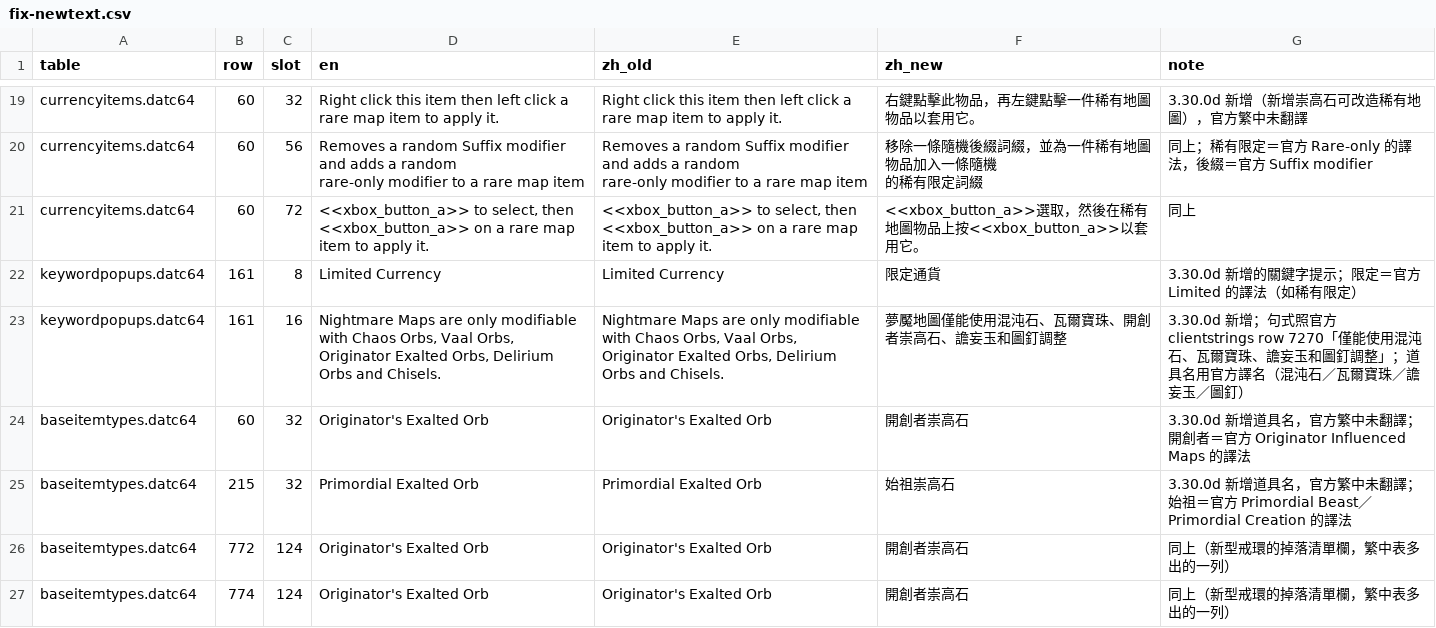
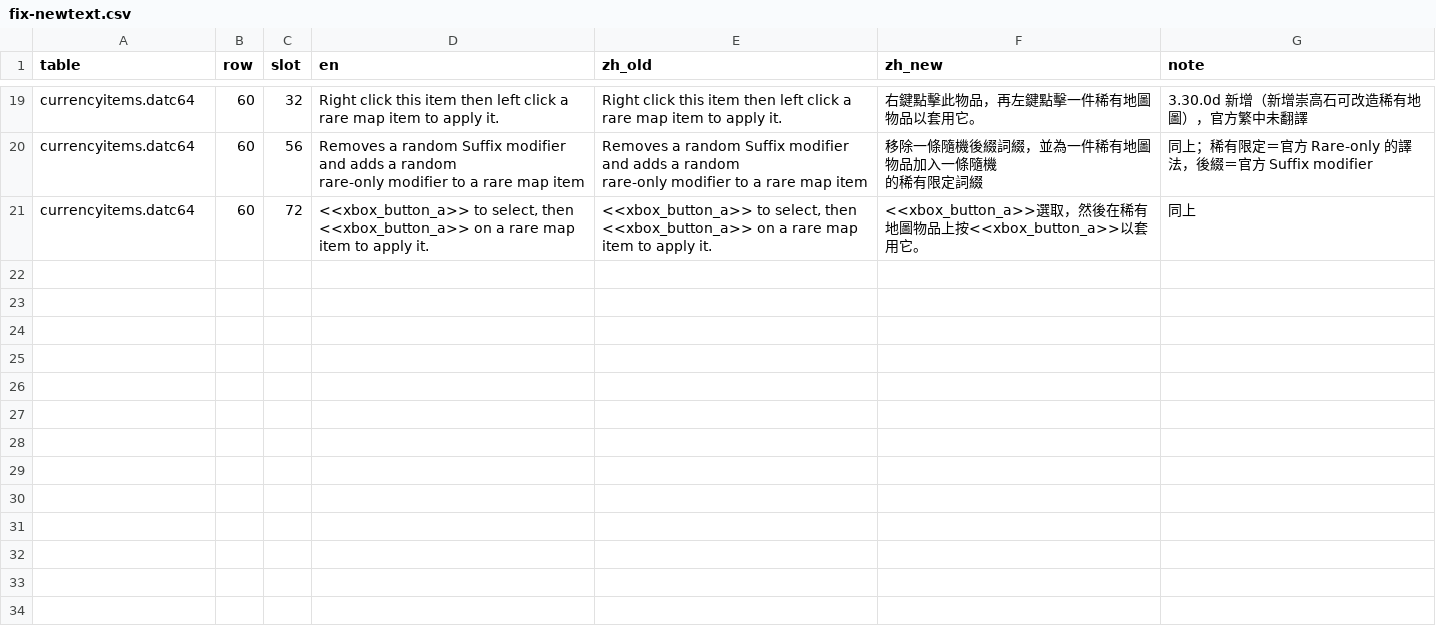
Before and after one commit to kimihiro233/poe-zh-patcher, a CSV file: out/fix-newtext.csv, drawn as a sheet; only a part is shown, gaps mark what is left out.

Commit message:
fix: v0.7.1 热修 —— 撤出会让客户端闪退的两张表，修掉 ggpk 回滚上限（v0.7.1）
- 撤出 keywordpopups / baseitemtypes 两张新表的补译（记录留在 out/fix-newtext-hold.csv）：
  这两张表一打进去客户端就闪退（0xC0000005），逐张单测其余 8 张 .dat 都不崩
  → .dat 补丁回到 7 张表 / 30 处，数据包 7.21 → 6.30 MB
- GgpkUndo：回滚的单块上限 64 MB → 512 MB。ggpk 的索引是一整块写下去的（78.5 MB），
  超过旧上限后索引一旦写坏就永远退不回去 —— 客户端只能「验证游戏完整性」重下 79 GB。
  修完当天就把客户端退回去了（43 块，含那块 78.5 MB 的索引），不用重下
- --undo-test 新增场景 H：写 70 MB 的一块，断电后必须逐字节退回去
- 真机复测：13 份 .csd + 7 张 .dat 装完，游戏正常运行，中文界面正常

```diff
--- a/out/fix-newtext.csv
+++ b/out/fix-newtext.csv
@@ -27,7 +27 @@ rare-only modifier to a rare map item","移除一條隨機後綴詞綴，並為
 currencyitems.datc64,60,72,"<<xbox_button_a>> to select, then <<xbox_button_a>> on a rare map item to apply it.","<<xbox_button_a>> to select, then <<xbox_button_a>> on a rare map item to apply it.",<<xbox_button_a>>選取，然後在稀有地圖物品上按<<xbox_button_a>>以套用它。,同上
-keywordpopups.datc64,161,8,Limited Currency,Limited Currency,限定通貨,3.30.0d 新增的關鍵字提示；限定＝官方 Limited 的譯法（如稀有限定）
-keywordpopups.datc64,161,16,"Nightmare Maps are only modifiable with Chaos Orbs, Vaal Orbs, Originator Exalted Orbs, Delirium Orbs and Chisels.","Nightmare Maps are only modifiable with Chaos Orbs, Vaal Orbs, Originator Exalted Orbs, Delirium Orbs and Chisels.",夢魘地圖僅能使用混沌石、瓦爾寶珠、開創者崇高石、譫妄玉和圖釘調整,3.30.0d 新增；句式照官方 clientstrings row 7270「僅能使用混沌石、瓦爾寶珠、譫妄玉和圖釘調整」；道具名用官方譯名（混沌石／瓦爾寶珠／譫妄玉／圖釘）
-baseitemtypes.datc64,60,32,Originator's Exalted Orb,Originator's Exalted Orb,開創者崇高石,3.30.0d 新增道具名，官方繁中未翻譯；開創者＝官方 Originator Influenced Maps 的譯法
-baseitemtypes.datc64,215,32,Primordial Exalted Orb,Primordial Exalted Orb,始祖崇高石,3.30.0d 新增道具名，官方繁中未翻譯；始祖＝官方 Primordial Beast／Primordial Creation 的譯法
-baseitemtypes.datc64,772,124,Originator's Exalted Orb,Originator's Exalted Orb,開創者崇高石,同上（新型戒環的掉落清單欄，繁中表多出的一列）
-baseitemtypes.datc64,774,124,Originator's Exalted Orb,Originator's Exalted Orb,開創者崇高石,同上（新型戒環的掉落清單欄，繁中表多出的一列）
```
Also changed, not shown: 9 other files.
